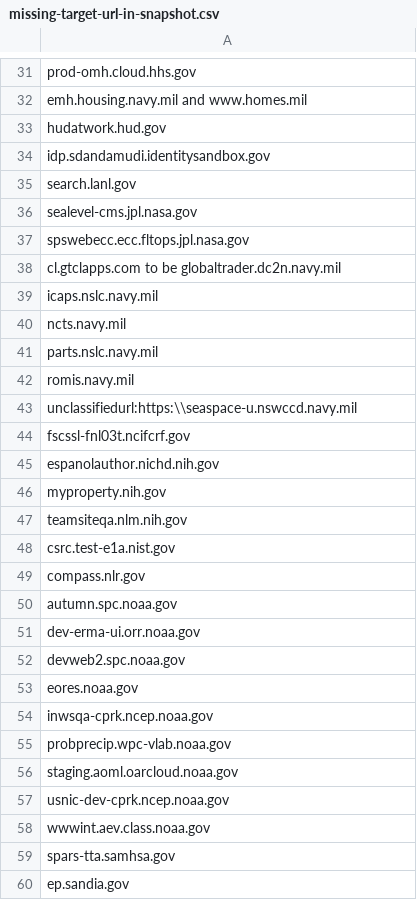
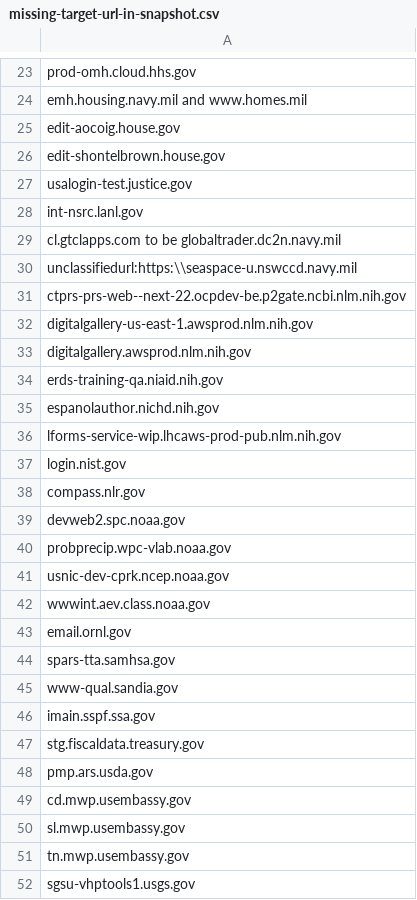
Before and after one commit to GSA/site-scanning-analysis, a CSV file: reports/missing-target-url-in-snapshot.csv, drawn as a sheet; only a part is shown, gaps mark what is left out; the shorter side is filled out with more unchanged rows; the diff covers the shown part only.

```diff
--- a/reports/missing-target-url-in-snapshot.csv
+++ b/reports/missing-target-url-in-snapshot.csv
@@ -32,29 +24,21 @@ prod-omh.cloud.hhs.gov
 emh.housing.navy.mil and www.homes.mil
-hudatwork.hud.gov
-idp.sdandamudi.identitysandbox.gov
-search.lanl.gov
-sealevel-cms.jpl.nasa.gov
-spswebecc.ecc.fltops.jpl.nasa.gov
+edit-aocoig.house.gov
+edit-shontelbrown.house.gov
+usalogin-test.justice.gov
+int-nsrc.lanl.gov
 cl.gtclapps.com to be globaltrader.dc2n.navy.mil
-icaps.nslc.navy.mil
-ncts.navy.mil
-parts.nslc.navy.mil
-romis.navy.mil
 unclassifiedurl:https:\\seaspace-u.nswccd.navy.mil
-fscssl-fnl03t.ncifcrf.gov
+ctprs-prs-web--next-22.ocpdev-be.p2gate.ncbi.nlm.nih.gov
+digitalgallery-us-east-1.awsprod.nlm.nih.gov
+digitalgallery.awsprod.nlm.nih.gov
+erds-training-qa.niaid.nih.gov
 espanolauthor.nichd.nih.gov
-myproperty.nih.gov
-teamsiteqa.nlm.nih.gov
-csrc.test-e1a.nist.gov
+lforms-service-wip.lhcaws-prod-pub.nlm.nih.gov
+login.nist.gov
 compass.nlr.gov
-autumn.spc.noaa.gov
-dev-erma-ui.orr.noaa.gov
 devweb2.spc.noaa.gov
-eores.noaa.gov
-inwsqa-cprk.ncep.noaa.gov
 probprecip.wpc-vlab.noaa.gov
-staging.aoml.oarcloud.noaa.gov
 usnic-dev-cprk.ncep.noaa.gov
 wwwint.aev.class.noaa.gov
+email.ornl.gov
 spars-tta.samhsa.gov
-ep.sandia.gov
```
Also changed, not shown: 7 added rows, 26 removed rows and 12 edited cells elsewhere in this file.
